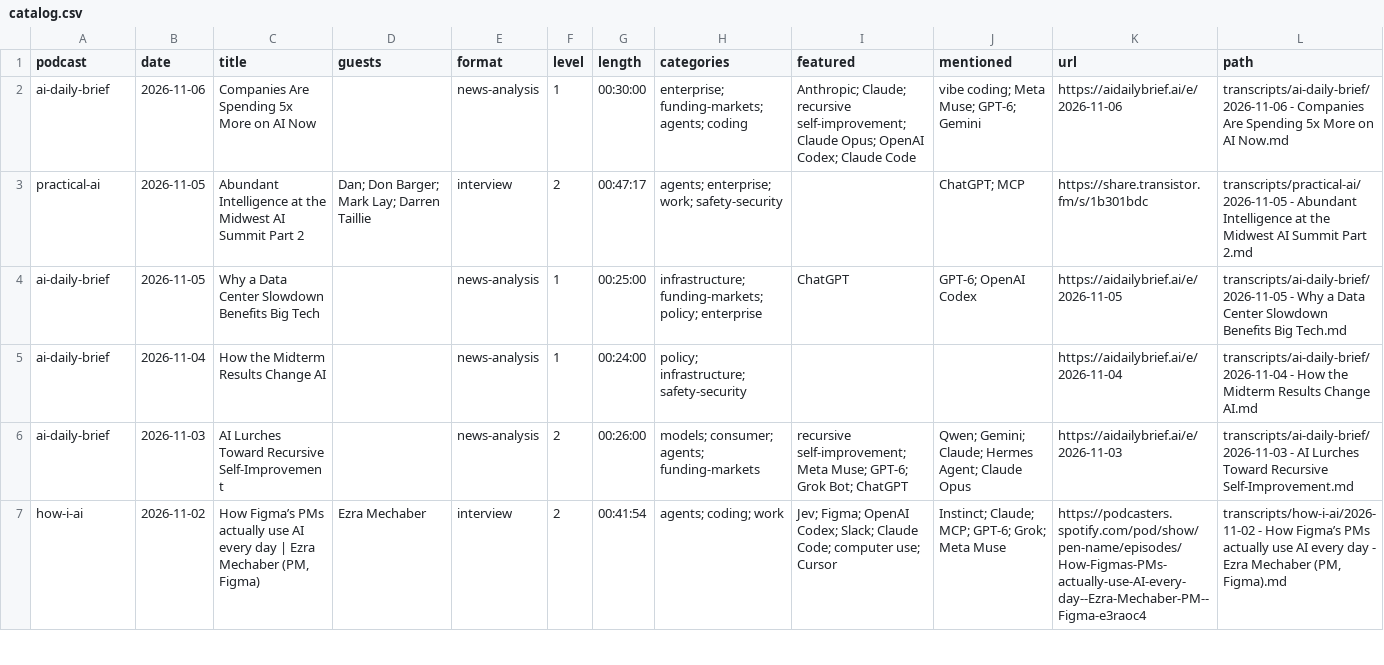
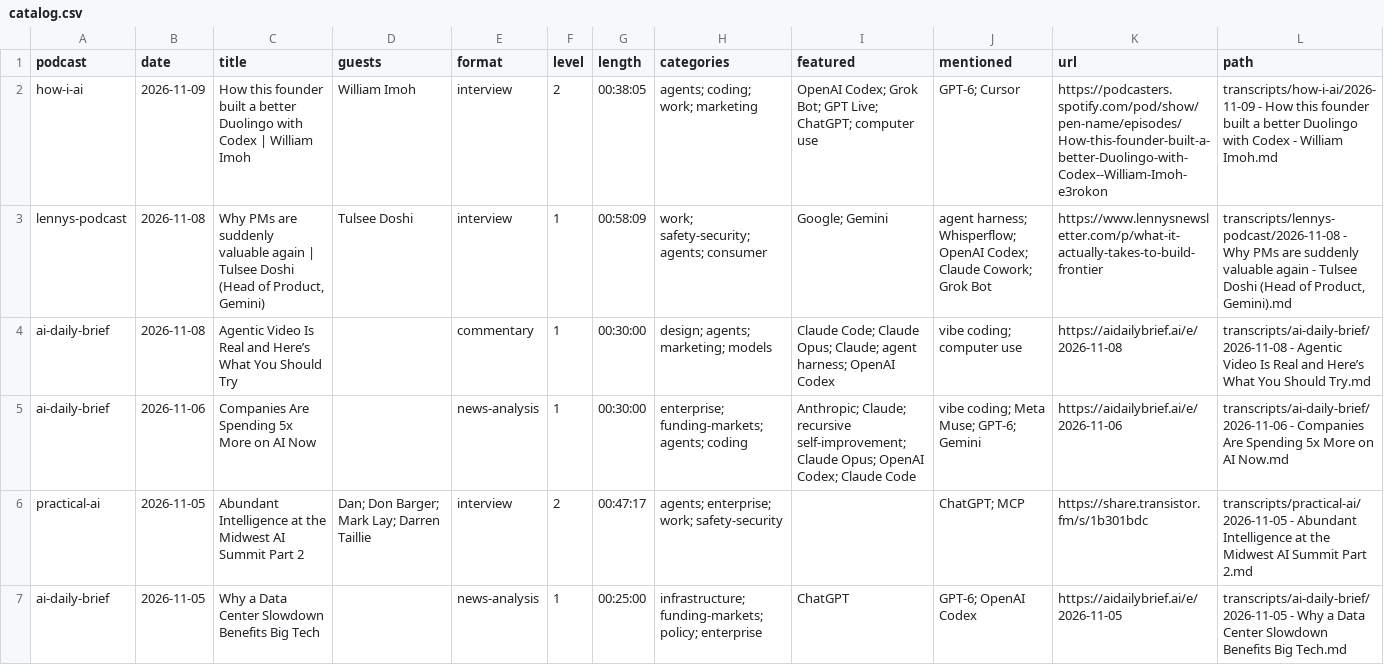
Before and after one commit to NikolasBM/PodScribe, a CSV file: catalog.csv, drawn as a sheet; only a part is shown; the shorter side is filled out with more unchanged rows.

```diff
--- a/catalog.csv
+++ b/catalog.csv
@@ -1,2 +1,5 @@
 podcast,date,title,guests,format,level,length,categories,featured,mentioned,url,path
+how-i-ai,2026-11-09,How this founder built a better Duolingo with Codex | William Imoh,William Imoh,interview,2,00:38:05,agents; coding; work; marketing,OpenAI Codex; Grok Bot; GPT Live; ChatGPT; computer use,GPT-6; Cursor,https://podcasters.spotify.com/pod/show/pen-name/episodes/How-this-founder-built-a-better-Duolingo-with-Codex--William-Imoh-e3rokon,transcripts/how-i-ai/2026-11-09 - How this founder built a better Duolingo with Codex - William Imoh.md
+lennys-podcast,2026-11-08,"Why PMs are suddenly valuable again | Tulsee Doshi (Head of Product, Gemini)",Tulsee Doshi,interview,1,00:58:09,work; safety-security; agents; consumer,Google; Gemini,agent harness; Whisperflow; OpenAI Codex; Claude Cowork; Grok Bot,https://www.lennysnewsletter.com/p/what-it-actually-takes-to-build-frontier,"transcripts/lennys-podcast/2026-11-08 - Why PMs are suddenly valuable again - Tulsee Doshi (Head of Product, Gemini).md"
+ai-daily-brief,2026-11-08,Agentic Video Is Real and Here’s What You Should Try,,commentary,1,00:30:00,design; agents; marketing; models,Claude Code; Claude Opus; Claude; agent harness; OpenAI Codex,vibe coding; computer use,https://aidailybrief.ai/e/2026-11-08,transcripts/ai-daily-brief/2026-11-08 - Agentic Video Is Real and Here’s What You Should Try.md
 ai-daily-brief,2026-11-06,Companies Are Spending 5x More on AI Now,,news-analysis,1,00:30:00,enterprise; funding-markets; agents; coding,Anthropic; Claude; recursive self-improvement; Claude Opus; OpenAI Codex; Claude Code,vibe coding; Meta Muse; GPT-6; Gemini,https://aidailybrief.ai/e/2026-11-06,transcripts/ai-daily-brief/2026-11-06 - Companies Are Spending 5x More on AI Now.md
```
Also changed, not shown: 4 other files.
